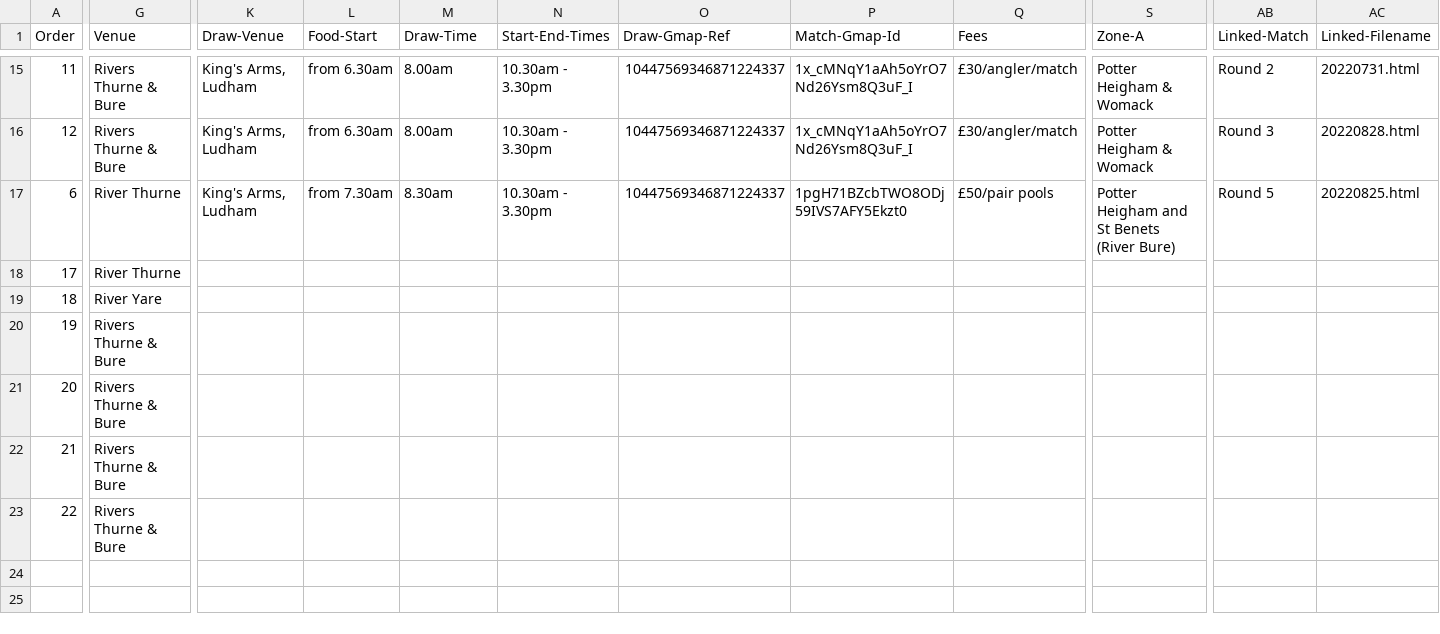
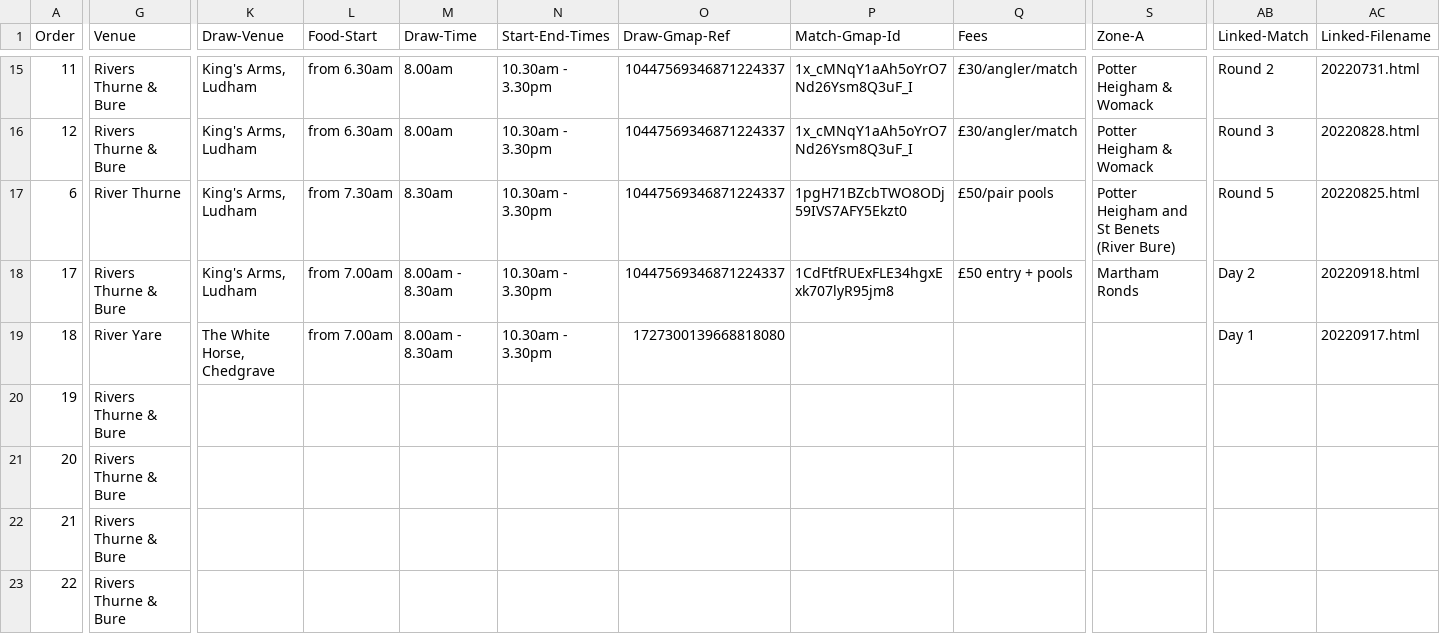
Before and after one commit to ndaa-developer/ndaa-release-two, a CSV file: _data/matches.csv, drawn as a sheet; only a part is shown, gaps mark what is left out; the diff covers the shown part only; the diff names each change by its address in the sheet, - before the commit and + after, or states it on an @@ line.

```diff
--- a/_data/matches.csv
+++ b/_data/matches.csv
-G18 (Venue): River Thurne
+G18 (Venue): Rivers Thurne & Bure
-K18 (Draw-Venue): (empty)
+K18 (Draw-Venue): King's Arms, Ludham
-L18:L19 (Food-Start): (empty)
+L18:L19 (Food-Start): from 7.00am
-M18:M19 (Draw-Time): (empty)
+M18:M19 (Draw-Time): 8.00am - 8.30am
-N18:N19 (Start-End-Times): (empty)
+N18:N19 (Start-End-Times): 10.30am - 3.30pm
-O18 (Draw-Gmap-Ref): (empty)
+O18 (Draw-Gmap-Ref): 10447569346871224337
-P18 (Match-Gmap-Id): (empty)
+P18 (Match-Gmap-Id): 1CdFtfRUExFLE34hgxExk707lyR95jm8
-Q18 (Fees): (empty)
+Q18 (Fees): £50 entry + pools
-S18 (Zone-A): (empty)
+S18 (Zone-A): Martham Ronds
-AB18 (Linked-Match): (empty)
+AB18 (Linked-Match): Day 2
-AC18 (Linked-Filename): (empty)
+AC18 (Linked-Filename): 20220918.html
-K19 (Draw-Venue): (empty)
+K19 (Draw-Venue): The White Horse, Chedgrave
-O19 (Draw-Gmap-Ref): (empty)
+O19 (Draw-Gmap-Ref): 1727300139668818080
-AB19 (Linked-Match): (empty)
+AB19 (Linked-Match): Day 1
-AC19 (Linked-Filename): (empty)
+AC19 (Linked-Filename): 20220917.html
```
Also changed, not shown: 7 edited cells elsewhere in this file, _data/bookings.csv, 3 other files.
